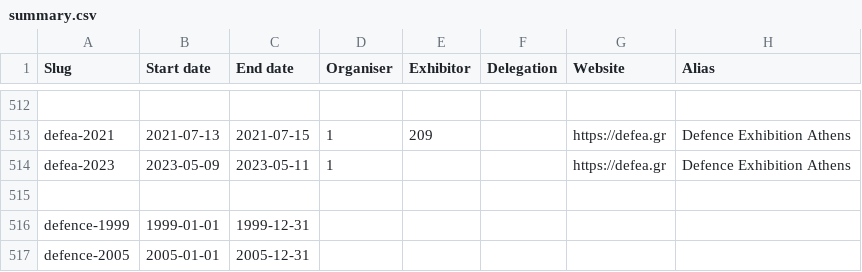
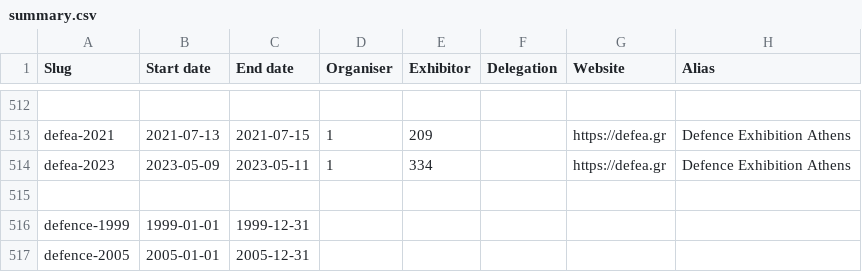
Before and after one commit to caatdata/arms-and-security-fair-exhibitors, a CSV file: summary.csv, drawn as a sheet; only a part is shown, gaps mark what is left out; the diff names each change by its address in the sheet, - before the commit and + after, or states it on an @@ line.

Commit message:
Add DEFEA 2023 exhibitor list.

```diff
--- a/summary.csv
+++ b/summary.csv
-E514 (Exhibitor): (empty)
+E514 (Exhibitor): 334
```
Also changed, not shown: 2 other files.
